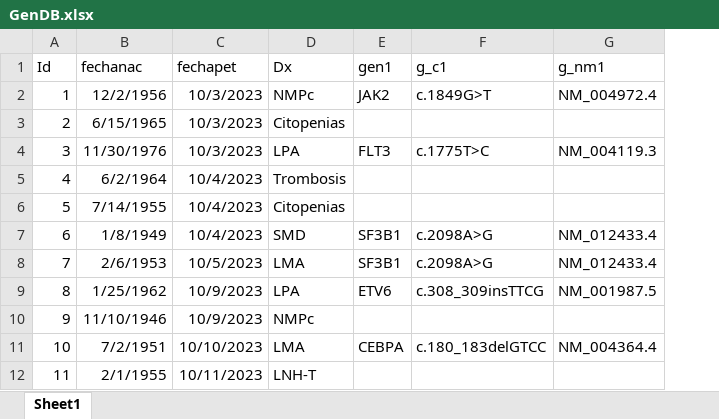
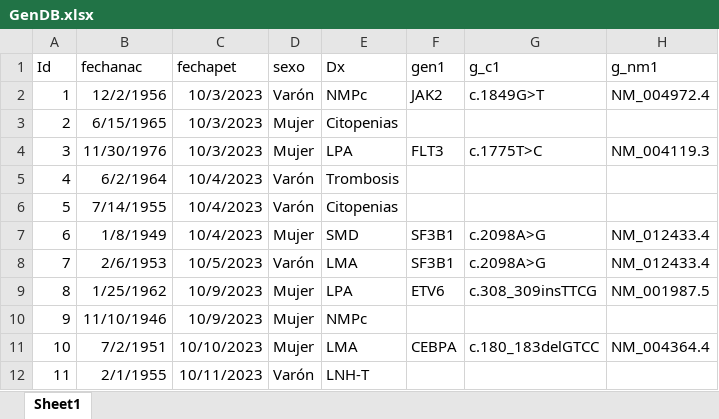
Before and after one commit to GenDoc94/GenApp, an Excel workbook: GenDB.xlsx, sheet Sheet1, drawn as a sheet; only a part is shown; values as stored, in another font and other column widths than the file's, no borders; the diff names each change by its address in the sheet, - before the commit and + after, or states it on an @@ line.

Commit message:
Changing base with sex

```diff
--- a/GenDB.xlsx (sheet Sheet1)
+++ b/GenDB.xlsx (sheet Sheet1)
+column D (sexo), rows 2-12: Varón | Mujer | Mujer | Varón | Varón | Mujer | Varón | Mujer | Mujer | Mujer | Varón
```
